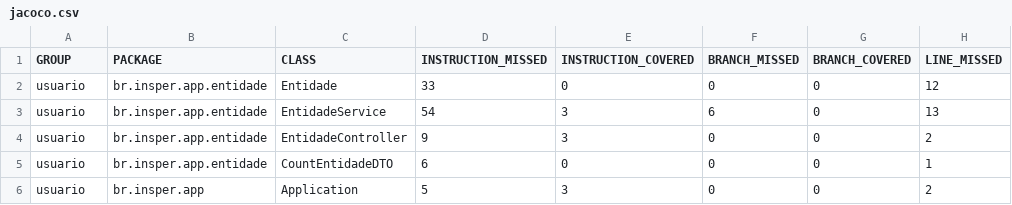
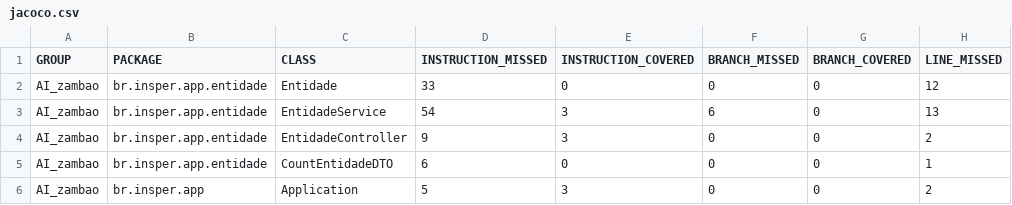
Before and after one commit to Mateus1711-ctrl/AI_zambom_2, a CSV file: target/test-results/jacoco/jacoco.csv, drawn as a sheet; only a part is shown; the diff names each change by its address in the sheet, - before the commit and + after, or states it on an @@ line.

```diff
--- a/target/test-results/jacoco/jacoco.csv
+++ b/target/test-results/jacoco/jacoco.csv
-A2:A6 (GROUP): usuario
+A2:A6 (GROUP): AI_zambao
```
Also changed, not shown: 29 other files.
